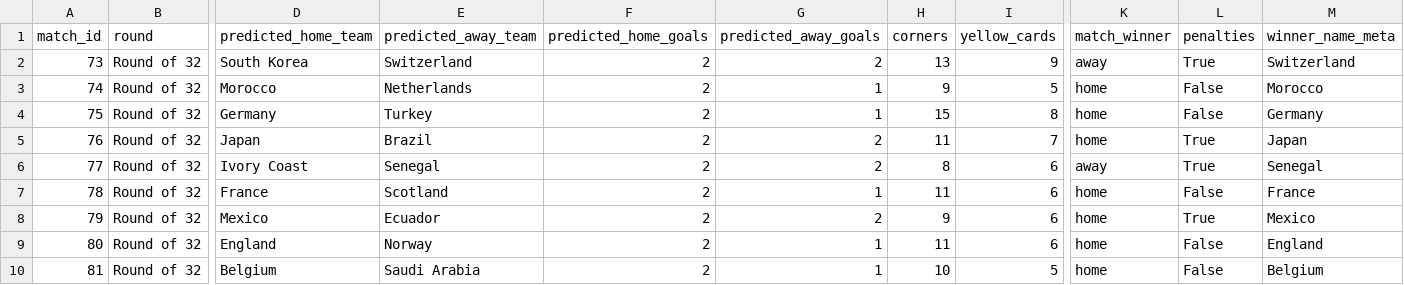
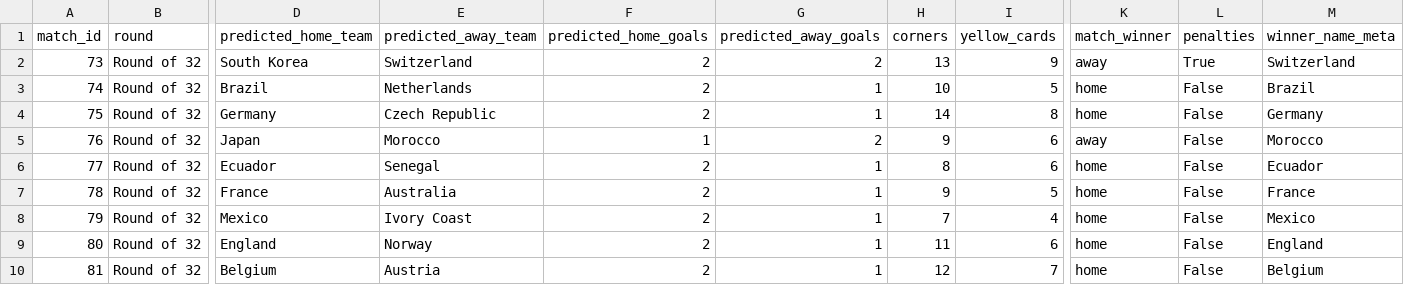
Before and after one commit to cptOats/fifa-world-cup-2026-predictor, a CSV file: data/results/predicted_knockout_bracket.csv, drawn as a sheet; only a part is shown, gaps mark what is left out; the diff covers the shown part only; the diff names each change by its address in the sheet, - before the commit and + after, or states it on an @@ line.

```diff
--- a/data/results/predicted_knockout_bracket.csv
+++ b/data/results/predicted_knockout_bracket.csv
-D3 (predicted_home_team): Morocco
+D3 (predicted_home_team): Brazil
-H3 (corners): 9
+H3 (corners): 10
-M3 (winner_name_meta): Morocco
+M3 (winner_name_meta): Brazil
-E4 (predicted_away_team): Turkey
+E4 (predicted_away_team): Czech Republic
-H4 (corners): 15
+H4 (corners): 14
-E5 (predicted_away_team): Brazil
+E5 (predicted_away_team): Morocco
-F5 (predicted_home_goals): 2
+F5 (predicted_home_goals): 1
-H5 (corners): 11
+H5 (corners): 9
-I5 (yellow_cards): 7
+I5 (yellow_cards): 6
-K5 (match_winner): home
+K5 (match_winner): away
-L5:L6 (penalties): True
+L5:L6 (penalties): False
-M5 (winner_name_meta): Japan
+M5 (winner_name_meta): Morocco
-D6 (predicted_home_team): Ivory Coast
+D6 (predicted_home_team): Ecuador
-G6 (predicted_away_goals): 2
+G6 (predicted_away_goals): 1
-K6 (match_winner): away
+K6 (match_winner): home
-M6 (winner_name_meta): Senegal
+M6 (winner_name_meta): Ecuador
-E7 (predicted_away_team): Scotland
+E7 (predicted_away_team): Australia
-H7 (corners): 11
+H7 (corners): 9
-I7 (yellow_cards): 6
+I7 (yellow_cards): 5
-E8 (predicted_away_team): Ecuador
+E8 (predicted_away_team): Ivory Coast
-G8 (predicted_away_goals): 2
+G8 (predicted_away_goals): 1
-H8 (corners): 9
+H8 (corners): 7
-I8 (yellow_cards): 6
+I8 (yellow_cards): 4
-L8 (penalties): True
+L8 (penalties): False
-E10 (predicted_away_team): Saudi Arabia
+E10 (predicted_away_team): Austria
-H10 (corners): 10
+H10 (corners): 12
-I10 (yellow_cards): 5
+I10 (yellow_cards): 7
```
Also changed, not shown: 93 edited cells elsewhere in this file, data/results/predicted_group_stage.csv, 7 other files.
